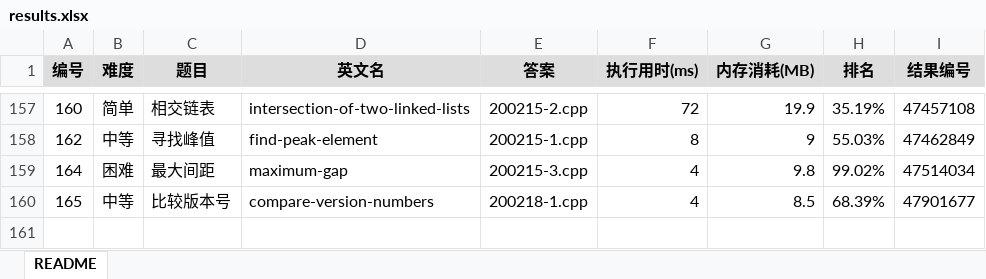
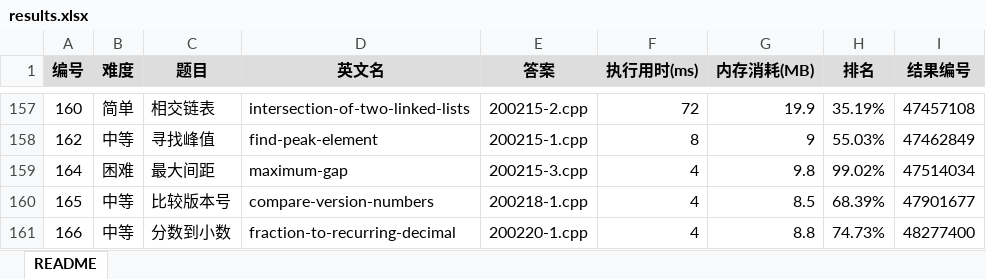
Before and after one commit to yanlinlin82/leetcode, an Excel workbook: results.xlsx, sheet README, drawn as a sheet; only a part is shown, gaps mark what is left out; values as stored, in another font and other column widths than the file's, no borders; the diff names each change by its address in the sheet, - before the commit and + after, or states it on an @@ line.

```diff
--- a/results.xlsx (sheet README)
+++ b/results.xlsx (sheet README)
+row 161: 166 | 中等 | 分数到小数 | fraction-to-recurring-decimal | 200220-1.cpp | 4 | 8.8 | 74.73% | 48277400
```
Also changed, not shown: 2 other files.
